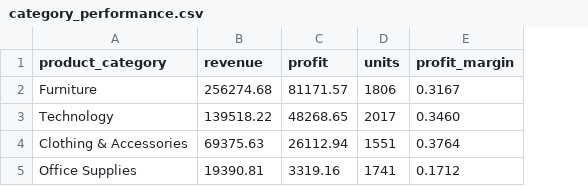
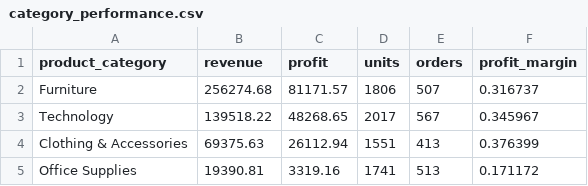
Before and after one commit to ONN9IX/analyst-portfolio, a CSV file: 06_final_project/results/category_performance.csv, drawn as a sheet; addresses are those after the commit; the diff names each change by its address in the sheet, - before the commit and + after, or states it on an @@ line.

Commit message:
Fix audit findings and data consistency

```diff
--- a/06_final_project/results/category_performance.csv
+++ b/06_final_project/results/category_performance.csv
+column E (orders), rows 2-5: 507 | 567 | 413 | 513
-F2 (profit_margin): 0.3167
+F2 (profit_margin): 0.316737
-F3 (profit_margin): 0.3460
+F3 (profit_margin): 0.345967
-F4 (profit_margin): 0.3764
+F4 (profit_margin): 0.376399
-F5 (profit_margin): 0.1712
+F5 (profit_margin): 0.171172
```
